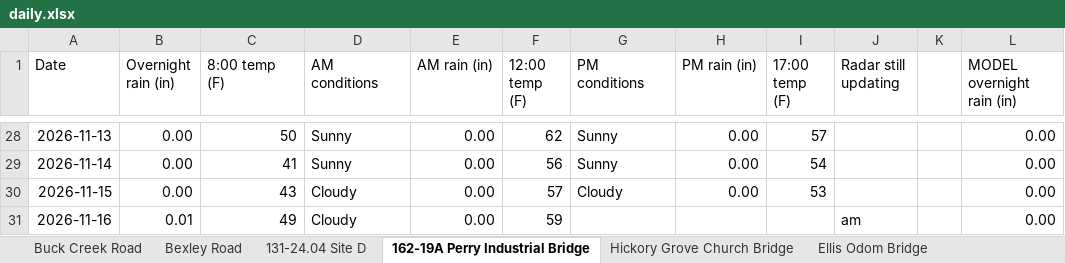
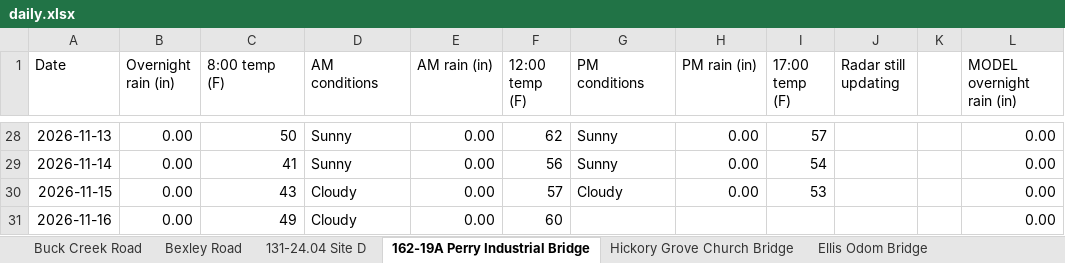
Before and after one commit to chazbreaux/twajobsiteweather, an Excel workbook: data/daily.xlsx, sheet 162-19A Perry Industrial Bridge, drawn as a sheet; only a part is shown, gaps mark what is left out; values as stored, in another font and other column widths than the file's, no borders; the diff names each change by its address in the sheet, - before the commit and + after, or states it on an @@ line.

```diff
--- a/data/daily.xlsx (sheet 162-19A Perry Industrial Bridge)
+++ b/data/daily.xlsx (sheet 162-19A Perry Industrial Bridge)
-B31 (Overnight rain (in)): 0.01
+B31 (Overnight rain (in)): 0.00
-F31 (12:00 temp (F)): 59
+F31 (12:00 temp (F)): 60
-J31 (Radar still updating): am
+J31 (Radar still updating): (empty)
```
Also changed, not shown: sheet 131-24.07 St. Ellen, sheet Hickory Grove Church Bridge, sheet Ellis Odom Bridge, sheet 131-24.03 Site B, sheet 131-24.03 Site A, sheet Bexley Road, 7 more sheets, 2 other files.
